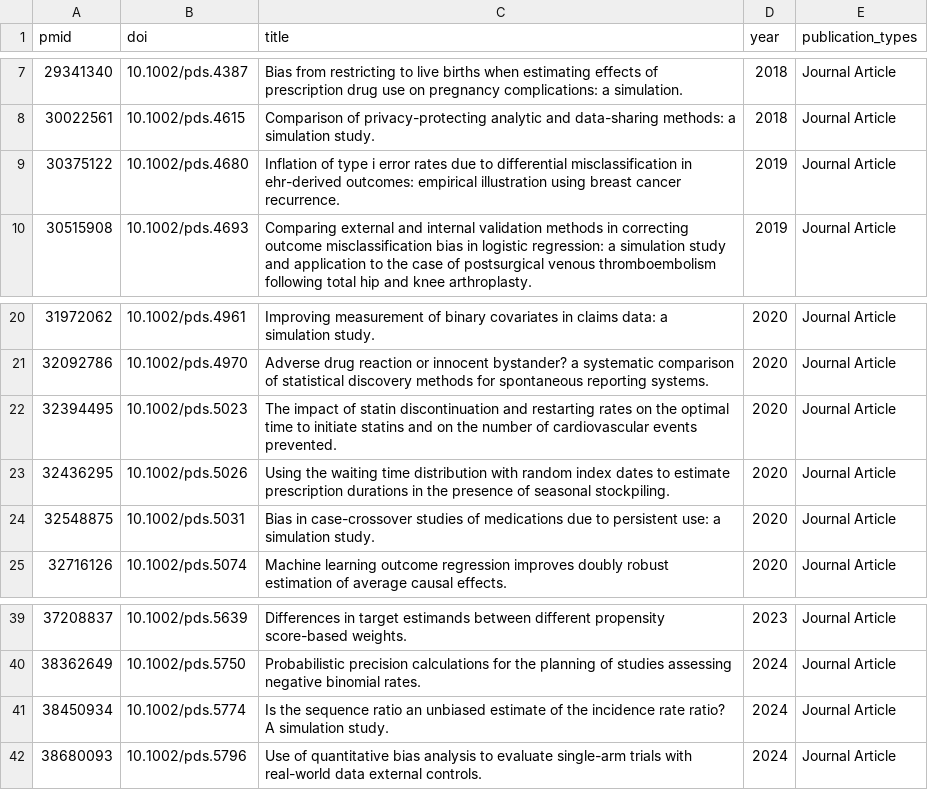
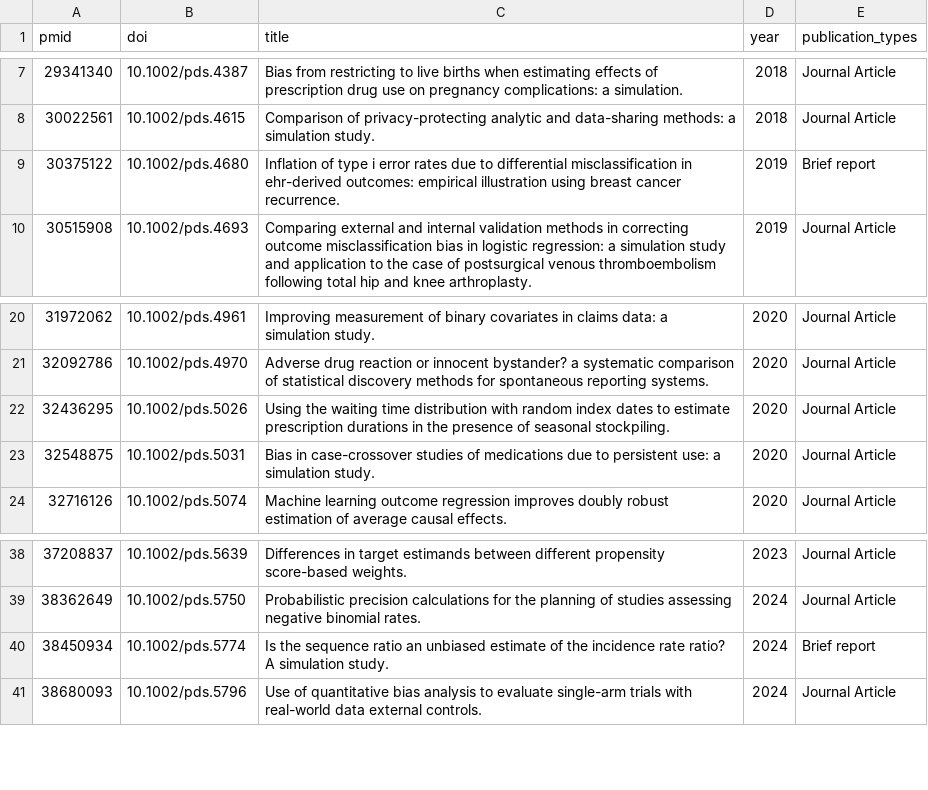
Before and after one commit to moriarty-pharmacoepi/DIAMOND, a CSV file: 2.1.a_i.emulat_sim_brief/Data/included_final.csv, drawn as a sheet; only a part is shown, gaps mark what is left out.

Commit message:
Add files via upload

```diff
--- a/2.1.a_i.emulat_sim_brief/Data/included_final.csv
+++ b/2.1.a_i.emulat_sim_brief/Data/included_final.csv
@@ -8,3 +8,3 @@ pmid,doi,title,year,publication_types
 30022561,10.1002/pds.4615,Comparison of privacy-protecting analytic and data-sharing methods: a simulation study.,2018,Journal Article
-30375122,10.1002/pds.4680,Inflation of type i error rates due to differential misclassification in ehr-derived outcomes: empirical illustration using breast cancer recurrence.,2019,Journal Article
+30375122,10.1002/pds.4680,Inflation of type i error rates due to differential misclassification in ehr-derived outcomes: empirical illustration using breast cancer recurrence.,2019,Brief report
 30515908,10.1002/pds.4693,Comparing external and internal validation methods in correcting outcome misclassification bias in logistic regression: a simulation study and application to the case of postsurgical venous thromboembolism following total hip and knee arthroplasty.,2019,Journal Article
@@ -21,3 +21,2 @@ pmid,doi,title,year,publication_types
 32092786,10.1002/pds.4970,Adverse drug reaction or innocent bystander? a systematic comparison of statistical discovery methods for spontaneous reporting systems.,2020,Journal Article
-32394495,10.1002/pds.5023,The impact of statin discontinuation and restarting rates on the optimal time to initiate statins and on the number of cardiovascular events prevented.,2020,Journal Article
 32436295,10.1002/pds.5026,Using the waiting time distribution with random index dates to estimate prescription durations in the presence of seasonal stockpiling.,2020,Journal Article
@@ -40,3 +39,3 @@ pmid,doi,title,year,publication_types
 38362649,10.1002/pds.5750,Probabilistic precision calculations for the planning of studies assessing negative binomial rates.,2024,Journal Article
-38450934,10.1002/pds.5774,Is the sequence ratio an unbiased estimate of the incidence rate ratio? A simulation study.,2024,Journal Article
+38450934,10.1002/pds.5774,Is the sequence ratio an unbiased estimate of the incidence rate ratio? A simulation study.,2024,Brief report
 38680093,10.1002/pds.5796,Use of quantitative bias analysis to evaluate single-arm trials with real-world data external controls.,2024,Journal Article
```
